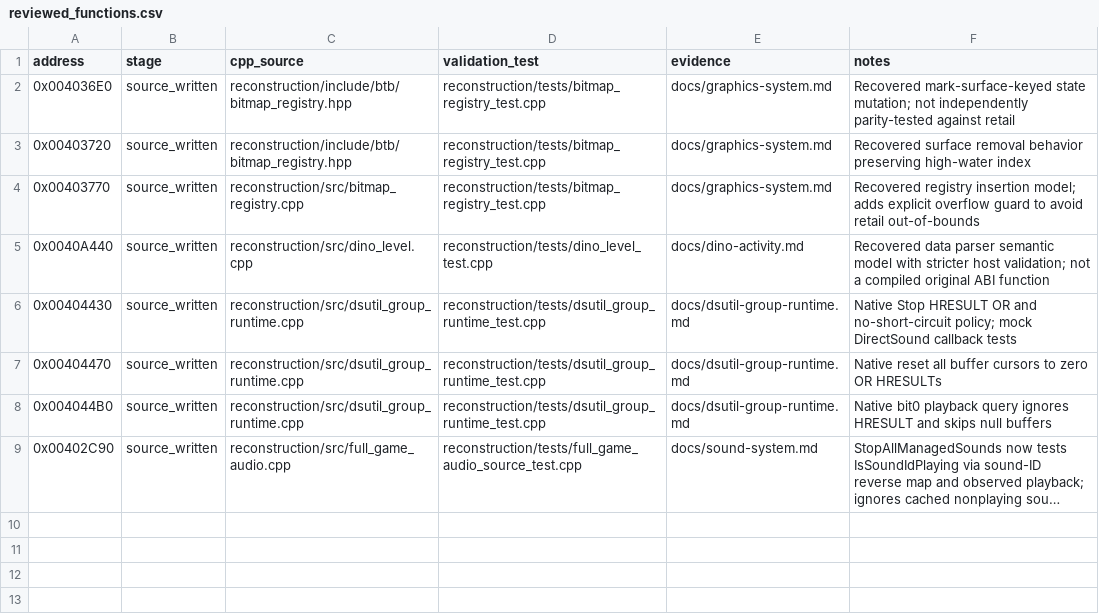
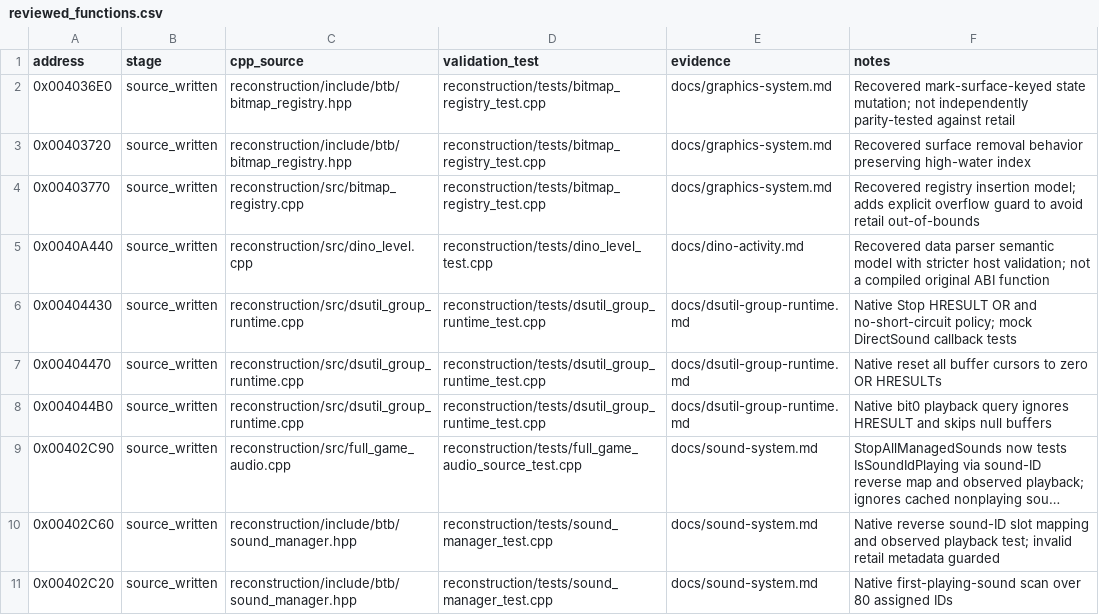
Before and after one commit to lizardpeter/btb-reverse, a CSV file: analysis/reconstruction/reviewed_functions.csv, drawn as a sheet; long unchanged cells end in …; the diff names each change by its address in the sheet, - before the commit and + after, or states it on an @@ line.

Commit message:
Reconstruct managed sound-ID playing queries and reuse them in StopAll planner

```diff
--- a/analysis/reconstruction/reviewed_functions.csv
+++ b/analysis/reconstruction/reviewed_functions.csv
+row 10: 0x00402C60 | source_written | reconstruction/include/btb/sound_manager.hpp | reconstruction/tests/sound_manager_test.cpp | docs/sound-system.md | Native reverse sound-ID slot mapping and observed playback test; invalid retail metadata guarded
+row 11: 0x00402C20 | source_written | reconstruction/include/btb/sound_manager.hpp | reconstruction/tests/sound_manager_test.cpp | docs/sound-system.md | Native first-playing-sound scan over 80 assigned IDs
```
Also changed, not shown: 3 other files.
